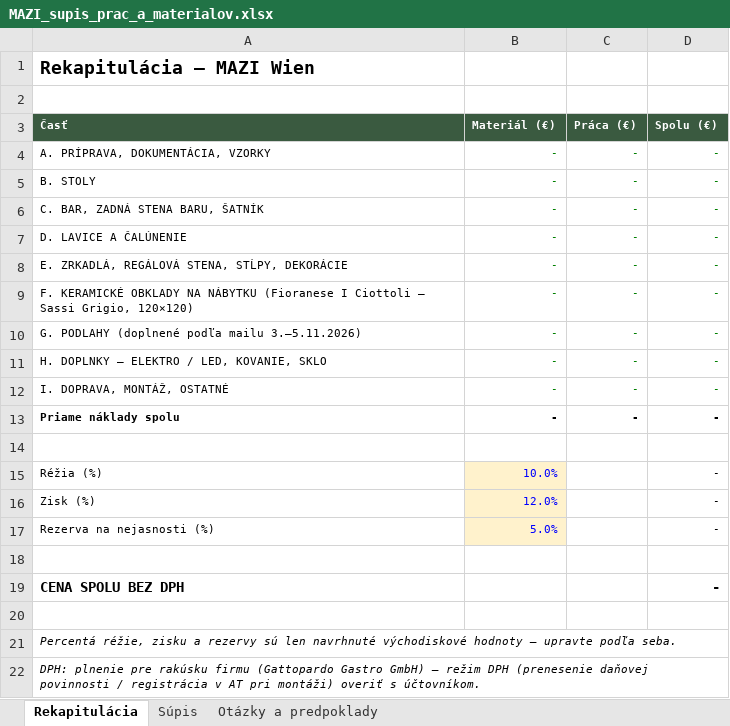
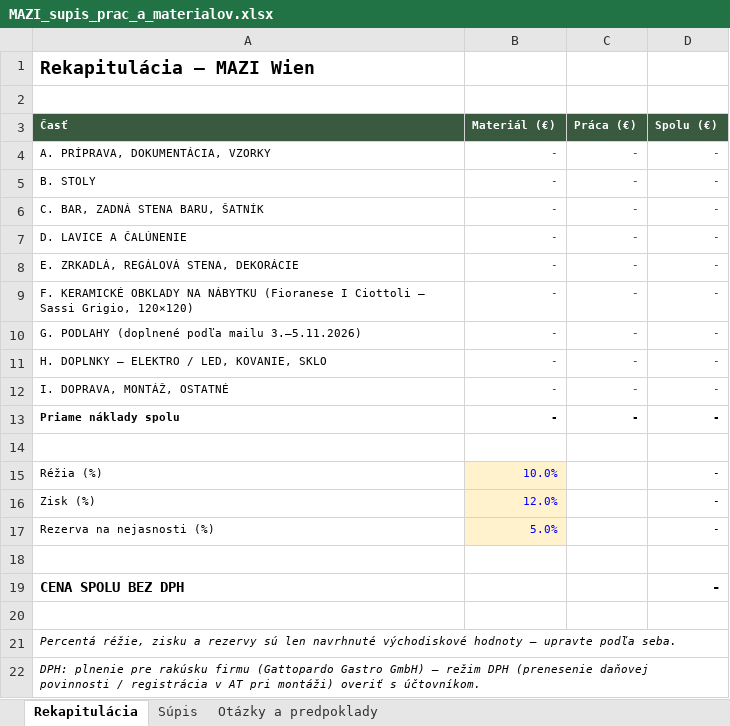
Before and after one commit to MilanBenes23/commerce, an Excel workbook: ponuka_MAZI/MAZI_supis_prac_a_materialov.xlsx, sheet Rekapitulácia, drawn as a sheet; values as stored, in another font and other column widths than the file's, no borders; the diff names each change by its address in the sheet, - before the commit and + after, or states it on an @@ line.

```diff
--- a/ponuka_MAZI/MAZI_supis_prac_a_materialov.xlsx (sheet Rekapitulácia)
+++ b/ponuka_MAZI/MAZI_supis_prac_a_materialov.xlsx (sheet Rekapitulácia)
-A8 (Časť): E. ZRKADLÁ, REGÁLOVÁ STENA, STĹPY, DEKORÁCIE
+A8 (Časť): E. ZRKADLÁ, REGÁLOVÁ STENA, DEKORÁCIE
```
Also changed, not shown: sheet Súpis, sheet Otázky a predpoklady, formulas that keep their value.
